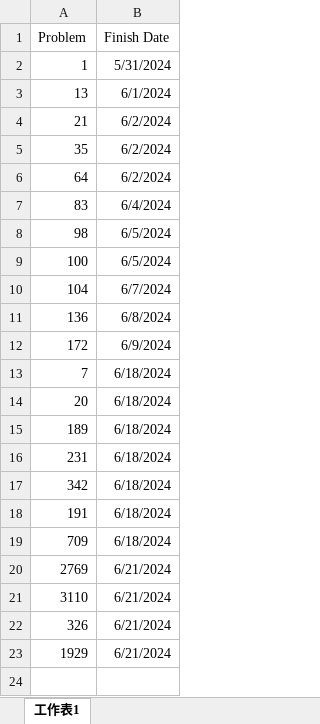
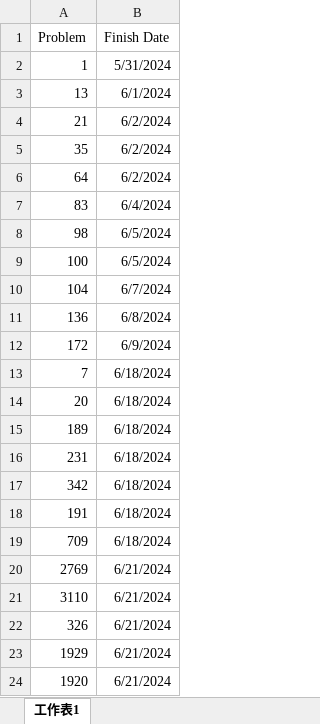
Before and after one commit to BensonFanNccu/Leetcode, an Excel workbook: Record.xlsx, sheet 工作表1, drawn as a sheet; values as stored, in another font and other column widths than the file's, no borders; the diff names each change by its address in the sheet, - before the commit and + after, or states it on an @@ line.

```diff
--- a/Record.xlsx (sheet 工作表1)
+++ b/Record.xlsx (sheet 工作表1)
+row 24: 1920 | 6/21/2024
```
Also changed, not shown: 5 other files.
